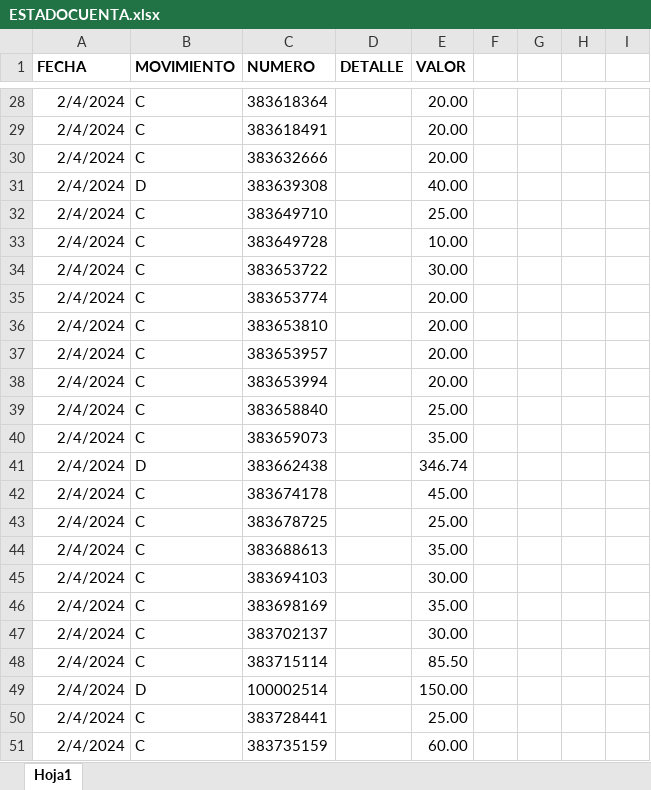
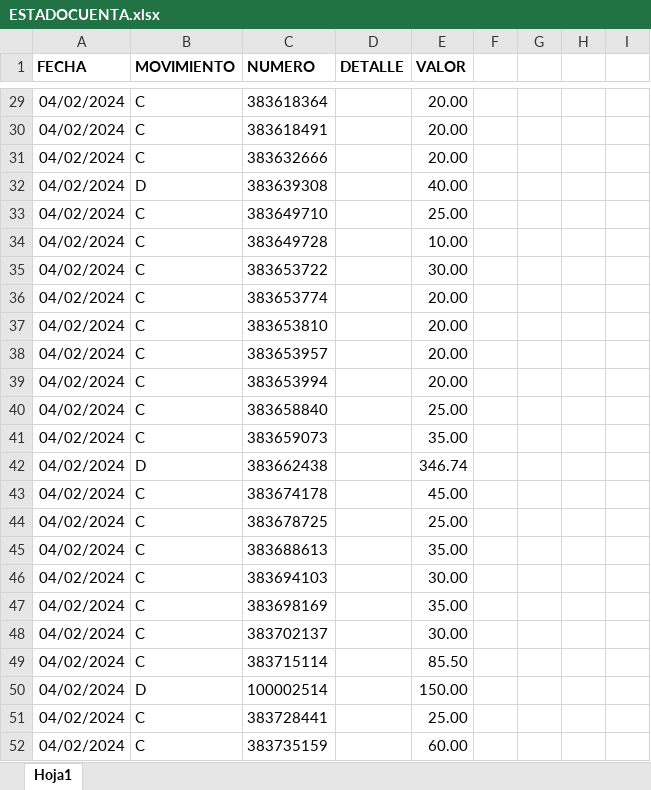
Before and after one commit to sistemas593/calero-app-desktop, an Excel workbook: api/src/main/resources/importaciones/ESTADOCUENTA.xlsx, sheet Hoja1, drawn as a sheet; only a part is shown, gaps mark what is left out; values as stored, in another font and other column widths than the file's, no borders; addresses are those after the commit; the diff covers the shown part only; the diff names each change by its address in the sheet, - before the commit and + after, or states it on an @@ line.

```diff
--- a/api/src/main/resources/importaciones/ESTADOCUENTA.xlsx (sheet Hoja1)
+++ b/api/src/main/resources/importaciones/ESTADOCUENTA.xlsx (sheet Hoja1)
-A29:A52 (FECHA): 2/4/2024
+A29:A52 (FECHA): 04/02/2024
```
Also changed, not shown: 1 added row and 32 edited cells elsewhere in this sheet, api/src/main/resources/importaciones/Marcas.xlsx, api/src/main/resources/importaciones/Medidas.xlsx, 18 other files.
